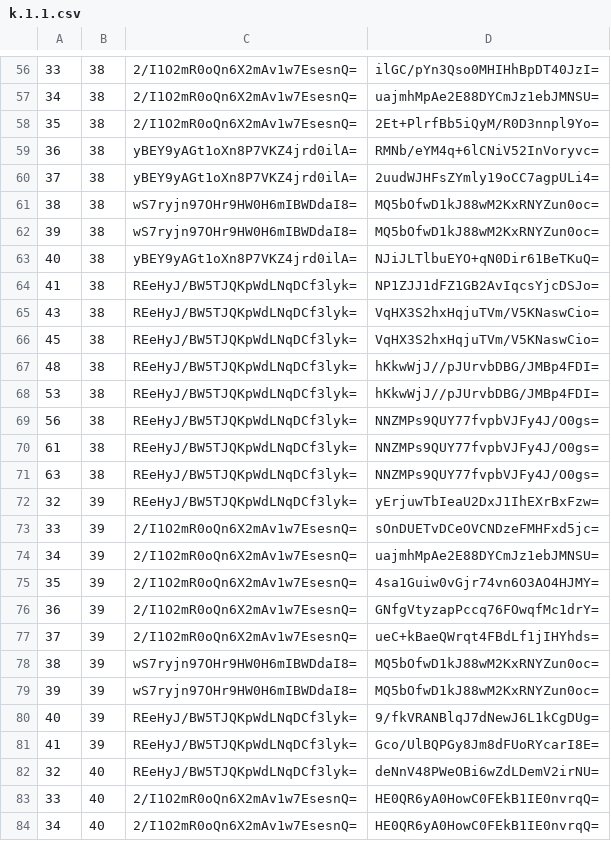
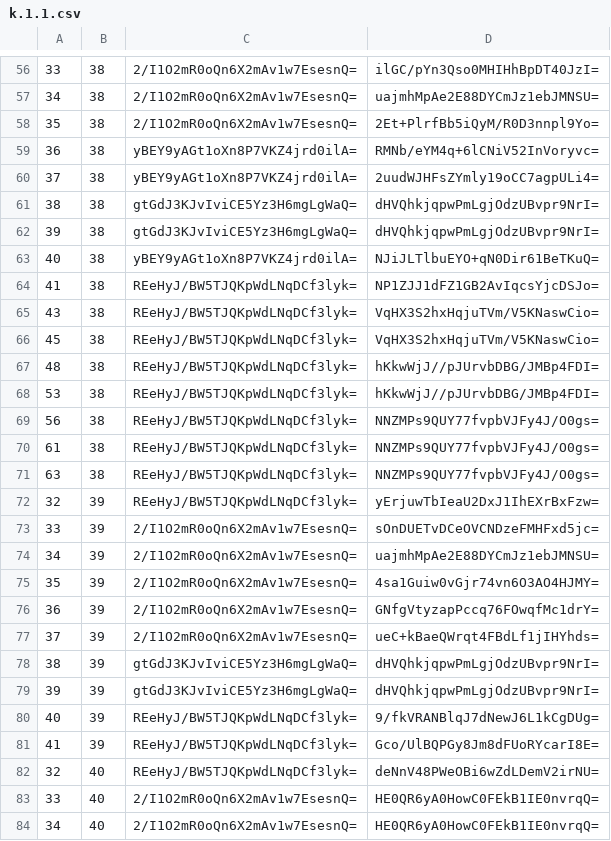
Before and after one commit to mochimochiomochi/mochicraftmap2, a CSV file: overworld/tiles/zoom.-1/metadata/k.1.1.csv, drawn as a sheet; only a part is shown, gaps mark what is left out.

```diff
--- a/overworld/tiles/zoom.-1/metadata/k.1.1.csv
+++ b/overworld/tiles/zoom.-1/metadata/k.1.1.csv
@@ -60,4 +60,4 @@
 37,38,yBEY9yAGt1oXn8P7VKZ4jrd0ilA=,2uudWJHFsZYmly19oCC7agpULi4=
-38,38,wS7ryjn97OHr9HW0H6mIBWDdaI8=,MQ5bOfwD1kJ88wM2KxRNYZun0oc=
-39,38,wS7ryjn97OHr9HW0H6mIBWDdaI8=,MQ5bOfwD1kJ88wM2KxRNYZun0oc=
+38,38,gtGdJ3KJvIviCE5Yz3H6mgLgWaQ=,dHVQhkjqpwPmLgjOdzUBvpr9NrI=
+39,38,gtGdJ3KJvIviCE5Yz3H6mgLgWaQ=,dHVQhkjqpwPmLgjOdzUBvpr9NrI=
 40,38,yBEY9yAGt1oXn8P7VKZ4jrd0ilA=,NJiJLTlbuEYO+qN0Dir61BeTKuQ=
@@ -77,4 +77,4 @@
 37,39,2/I1O2mR0oQn6X2mAv1w7EsesnQ=,ueC+kBaeQWrqt4FBdLf1jIHYhds=
-38,39,wS7ryjn97OHr9HW0H6mIBWDdaI8=,MQ5bOfwD1kJ88wM2KxRNYZun0oc=
-39,39,wS7ryjn97OHr9HW0H6mIBWDdaI8=,MQ5bOfwD1kJ88wM2KxRNYZun0oc=
+38,39,gtGdJ3KJvIviCE5Yz3H6mgLgWaQ=,dHVQhkjqpwPmLgjOdzUBvpr9NrI=
+39,39,gtGdJ3KJvIviCE5Yz3H6mgLgWaQ=,dHVQhkjqpwPmLgjOdzUBvpr9NrI=
 40,39,REeHyJ/BW5TJQKpWdLNqDCf3lyk=,9/fkVRANBlqJ7dNewJ6L1kCgDUg=
```
Also changed, not shown: overworld/tiles/zoom.-1/metadata/k.-1.0.csv, overworld/tiles/zoom.-2/metadata/k.-1.0.csv, 30 other files.
